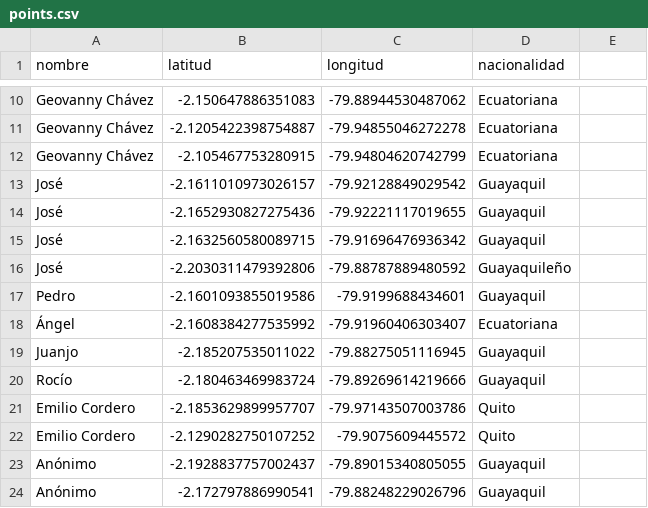
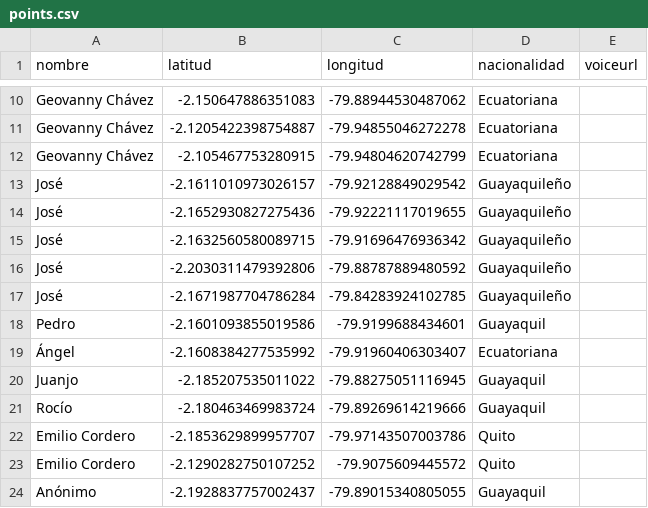
Before and after one commit to dotgoec/dot_go.ec, a CSV file: public/narcolombia/points.csv, drawn as a sheet; only a part is shown, gaps mark what is left out; the shorter side is filled out with more unchanged rows; the diff names each change by its address in the sheet, - before the commit and + after, or states it on an @@ line.

Commit message:
Updaated NarColombia UI and added new column to points file

```diff
--- a/public/narcolombia/points.csv
+++ b/public/narcolombia/points.csv
-E1: (empty)
+E1: voiceurl
-D13:D15 (nacionalidad): Guayaquil
+D13:D15 (nacionalidad): Guayaquileño
+row 17: José | -2.1671987704786284 | -79.84283924102785 | Guayaquileño
```
Also changed, not shown: 1 other file.
